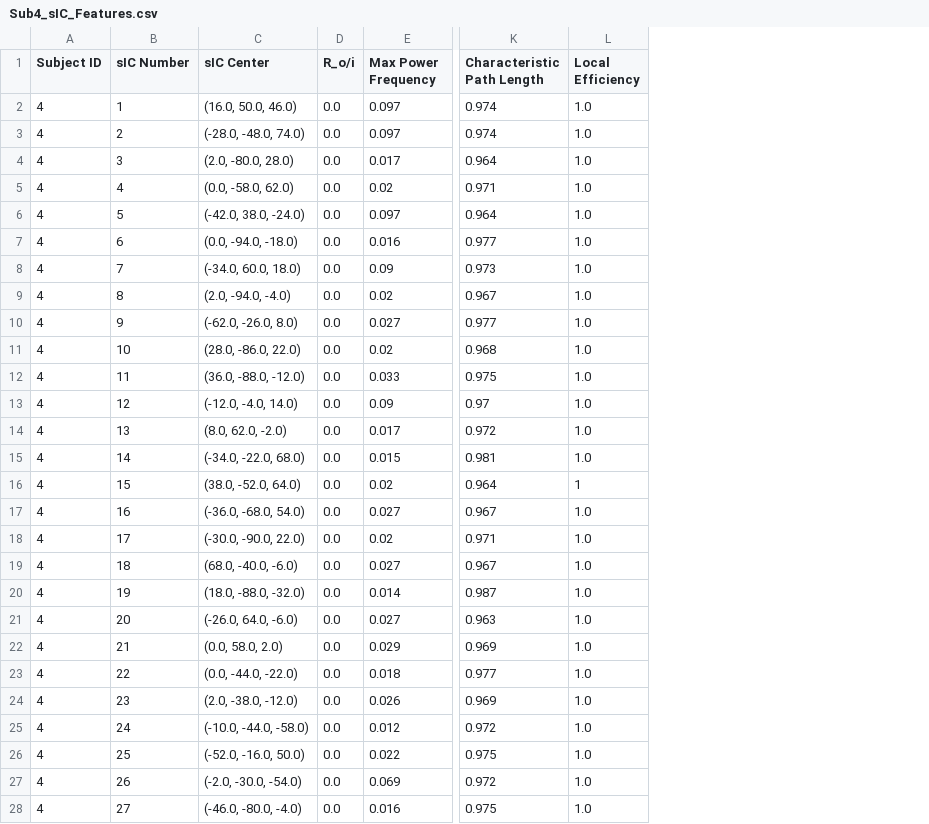
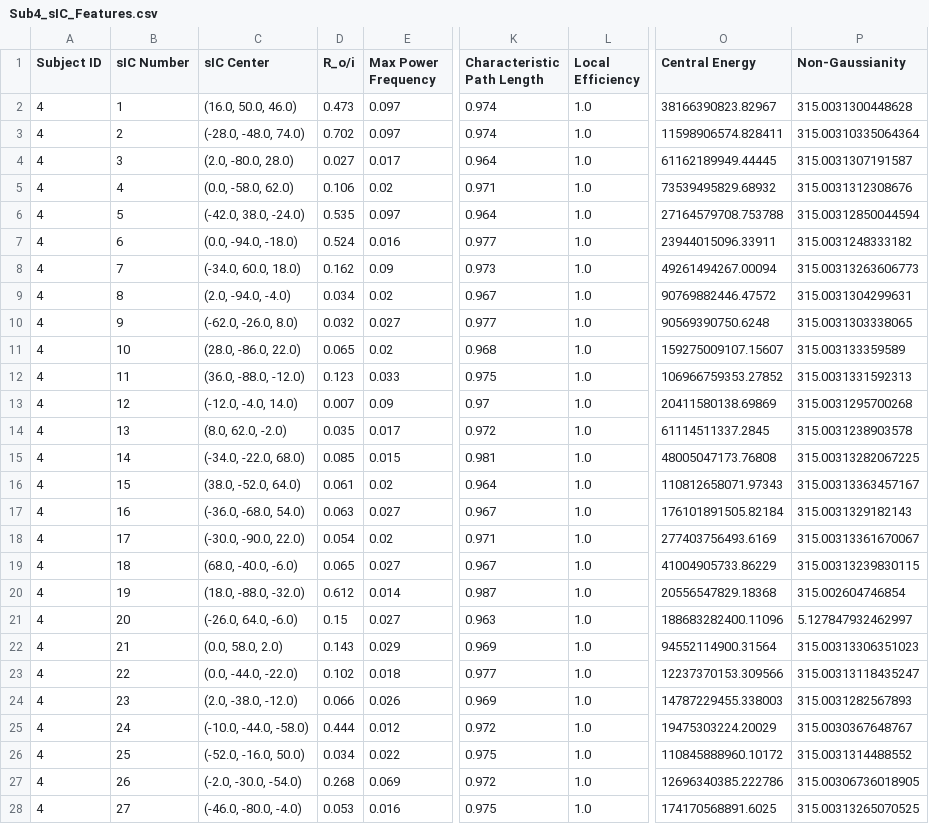
Before and after one commit to smsadjadi/Spatio-Temporal-Component-Classification-for-Localizing-Seizure-Onset-Zone, a CSV file: results/Sub4_sIC_Features.csv, drawn as a sheet; only a part is shown, gaps mark what is left out; the diff covers the shown part only; the diff names each change by its address in the sheet, - before the commit and + after, or states it on an @@ line.

```diff
--- a/results/Sub4_sIC_Features.csv
+++ b/results/Sub4_sIC_Features.csv
+column O (Central Energy), rows 2-28: 38166390823.82967 | 11598906574.828411 | 61162189949.44445 | 73539495829.68932 | 27164579708.753788 | 23944015096.33911 | 49261494267.00094 | 90769882446.47572 | 90569390750.6248 | 159275009107.15607 | 106966759353.27852 | 20411580138.69869 | 61114511337.2845 | 48005047173.76808 | 110812658071.97343 | 176101891505.82184 | 277403756493.6169 | 41004905733.86229 | 20556547829.18368 | 188683282400.11096 | 94552114900.31564 | 12237370153.309566 | 14787229455.338003 | 19475303224.20029 | 110845888960.10172 | 12696340385.222786 | 174170568891.6025
+column P (Non-Gaussianity), rows 2-28: 315.0031300448628 | 315.00310335064364 | 315.0031307191587 | 315.0031312308676 | 315.00312850044594 | 315.0031248333182 | 315.00313263606773 | 315.0031304299631 | 315.0031303338065 | 315.003133359589 | 315.0031331592313 | 315.0031295700268 | 315.0031238903578 | 315.00313282067225 | 315.00313363457167 | 315.0031329182143 | 315.00313361670067 | 315.00313239830115 | 315.002604746854 | 5.127847932462997 | 315.00313306351023 | 315.00313118435247 | 315.0031282567893 | 315.0030367648767 | 315.0031314488552 | 315.00306736018905 | 315.00313265070525
-D2 (R_o/i): 0.0
+D2 (R_o/i): 0.473
-D3 (R_o/i): 0.0
+D3 (R_o/i): 0.702
-D4 (R_o/i): 0.0
+D4 (R_o/i): 0.027
-D5 (R_o/i): 0.0
+D5 (R_o/i): 0.106
-D6 (R_o/i): 0.0
+D6 (R_o/i): 0.535
-D7 (R_o/i): 0.0
+D7 (R_o/i): 0.524
-D8 (R_o/i): 0.0
+D8 (R_o/i): 0.162
-D9 (R_o/i): 0.0
+D9 (R_o/i): 0.034
-D10 (R_o/i): 0.0
+D10 (R_o/i): 0.032
-D11 (R_o/i): 0.0
+D11 (R_o/i): 0.065
-D12 (R_o/i): 0.0
+D12 (R_o/i): 0.123
-D13 (R_o/i): 0.0
+D13 (R_o/i): 0.007
-D14 (R_o/i): 0.0
+D14 (R_o/i): 0.035
-D15 (R_o/i): 0.0
+D15 (R_o/i): 0.085
-D16 (R_o/i): 0.0
+D16 (R_o/i): 0.061
-L16 (Local Efficiency): 1
+L16 (Local Efficiency): 1.0
-D17 (R_o/i): 0.0
+D17 (R_o/i): 0.063
-D18 (R_o/i): 0.0
+D18 (R_o/i): 0.054
-D19 (R_o/i): 0.0
+D19 (R_o/i): 0.065
-D20 (R_o/i): 0.0
+D20 (R_o/i): 0.612
-D21 (R_o/i): 0.0
+D21 (R_o/i): 0.15
-D22 (R_o/i): 0.0
+D22 (R_o/i): 0.143
-D23 (R_o/i): 0.0
+D23 (R_o/i): 0.102
-D24 (R_o/i): 0.0
+D24 (R_o/i): 0.066
-D25 (R_o/i): 0.0
+D25 (R_o/i): 0.444
-D26 (R_o/i): 0.0
+D26 (R_o/i): 0.034
-D27 (R_o/i): 0.0
+D27 (R_o/i): 0.268
-D28 (R_o/i): 0.0
+D28 (R_o/i): 0.053
```
Also changed, not shown: 3 edited cells elsewhere in this file, results/Sub10_sIC_Features.csv, results/Sub5_sIC_Features.csv, 13 other files.
